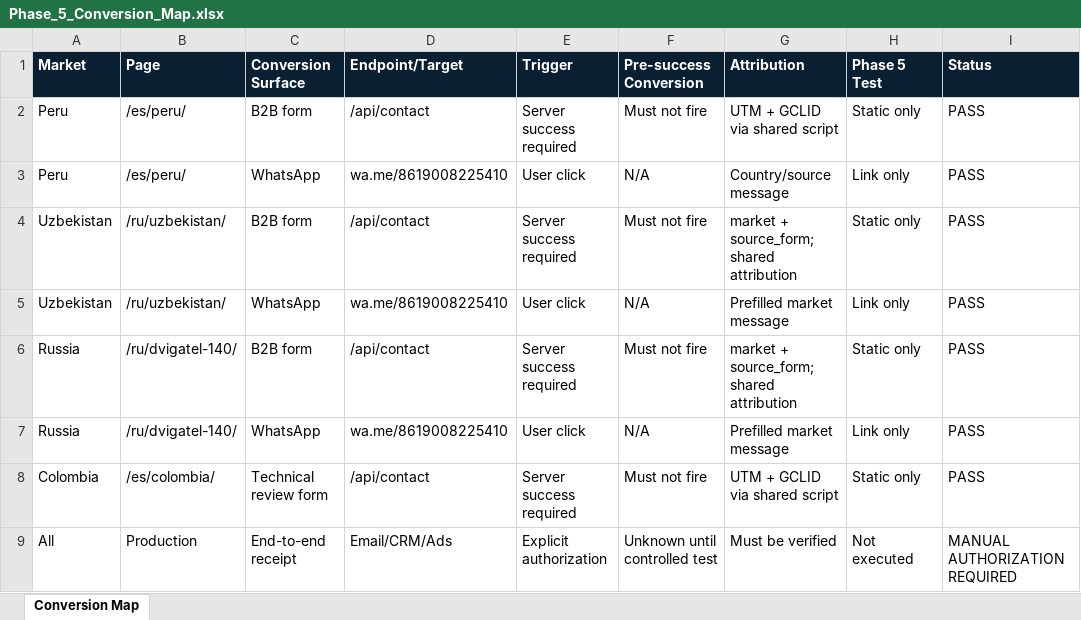
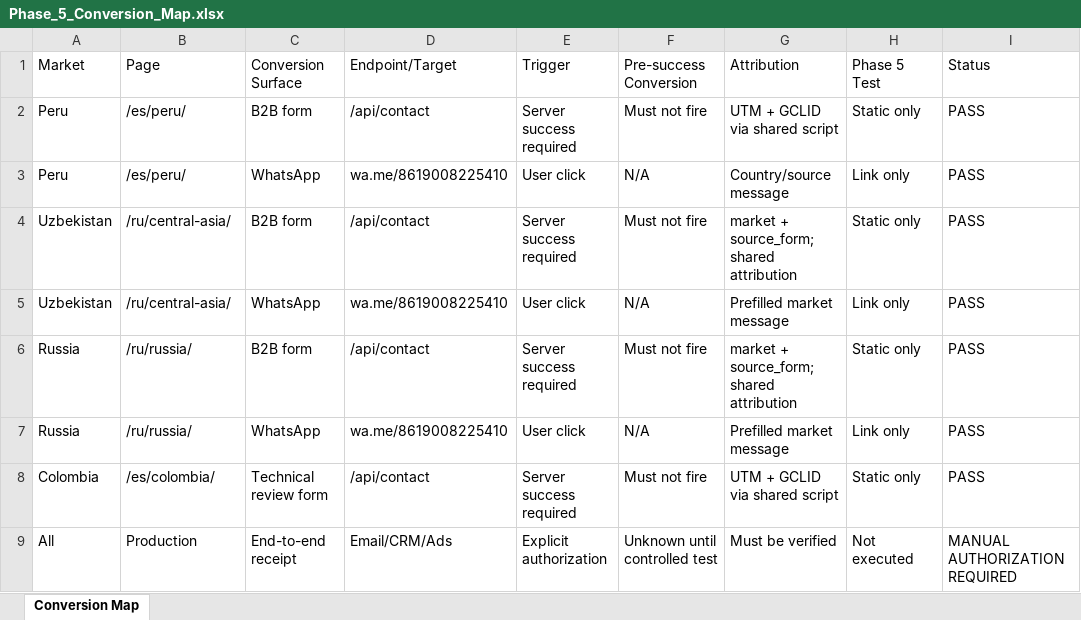
Before and after one commit to liumingyang-maker/chixiang-motor-website, an Excel workbook: research/phase-5/deliveries/phase-5-priority-market-implementation/Phase_5_Conversion_Map.xlsx, sheet Conversion Map, drawn as a sheet; values as stored, in another font and other column widths than the file's, no borders; the diff names each change by its address in the sheet, - before the commit and + after, or states it on an @@ line.

```diff
--- a/research/phase-5/deliveries/phase-5-priority-market-implementation/Phase_5_Conversion_Map.xlsx (sheet Conversion Map)
+++ b/research/phase-5/deliveries/phase-5-priority-market-implementation/Phase_5_Conversion_Map.xlsx (sheet Conversion Map)
@@ A1:I1 fill: #0B1F33 → none, bold: on → off, text colour: #FFFFFF → black @@
-B4:B5: /ru/uzbekistan/
+B4:B5: /ru/central-asia/
-B6:B7: /ru/dvigatel-140/
+B6:B7: /ru/russia/
```
Also changed, not shown: research/phase-5/deliveries/phase-5-priority-market-implementation/Phase_5_Ad_Copy_Drafts.xlsx, research/phase-5/deliveries/phase-5-priority-market-implementation/Phase_5_Campaign_Import_Draft.xlsx, 9 other files.
